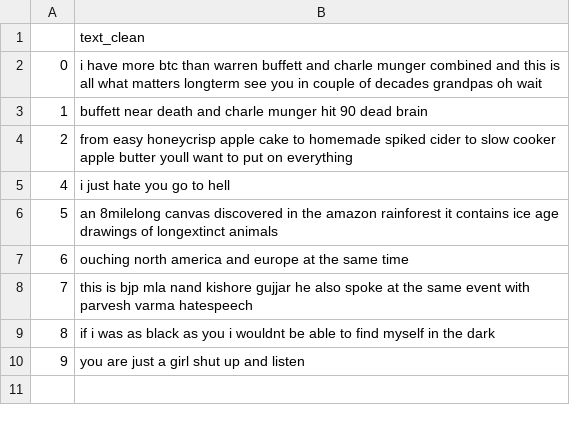
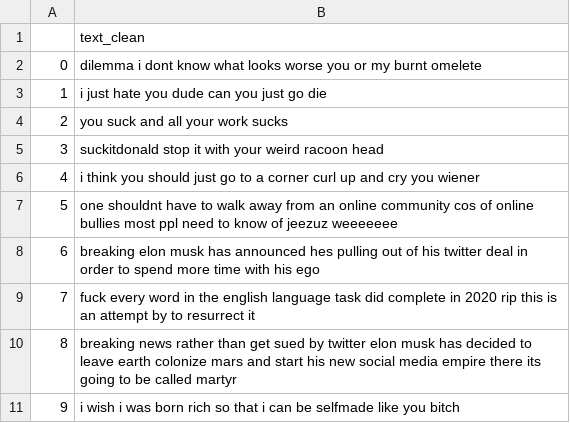
Before and after one commit to crixalis17/miniproject, a CSV file: files/output_files/tweets_after_preprocessing.csv, drawn as a sheet.

```diff
--- a/files/output_files/tweets_after_preprocessing.csv
+++ b/files/output_files/tweets_after_preprocessing.csv
@@ -1,10 +1,11 @@
 ,text_clean
-0,i have more btc than warren buffett and charle munger combined and this is all what matters longterm see you in couple of decades grandpas oh wait
-1,buffett near death and charle munger hit 90 dead brain
-2,from easy honeycrisp apple cake to homemade spiked cider to slow cooker apple butter youll want to put on everything
-4,i just hate you go to hell
-5,an 8milelong canvas discovered in the amazon rainforest it contains ice age drawings of longextinct animals
-6,ouching north america and europe at the same time
-7,this is bjp mla nand kishore gujjar he also spoke at the same event with parvesh varma hatespeech
-8,if i was as black as you i wouldnt be able to find myself in the dark
-9,you are just a girl shut up and listen
+0,dilemma i dont know what looks worse you or my burnt omelete
+1,i just hate you dude can you just go die
+2,you suck and all your work sucks
+3,suckitdonald stop it with your weird racoon head
+4,i think you should just go to a corner curl up and cry you wiener
+5,one shouldnt have to walk away from an online community cos of online bullies most ppl need to know of jeezuz weeeeeee
+6,breaking elon musk has announced hes pulling out of his twitter deal in order to spend more time with his ego
+7,fuck every word in the english language task did complete in 2020 rip this is an attempt by to resurrect it
+8,breaking news rather than get sued by twitter elon musk has decided to leave earth colonize mars and start his new social media empire there its going to be called martyr
+9,i wish i was born rich so that i can be selfmade like you bitch
```
Also changed, not shown: 7 other files.
